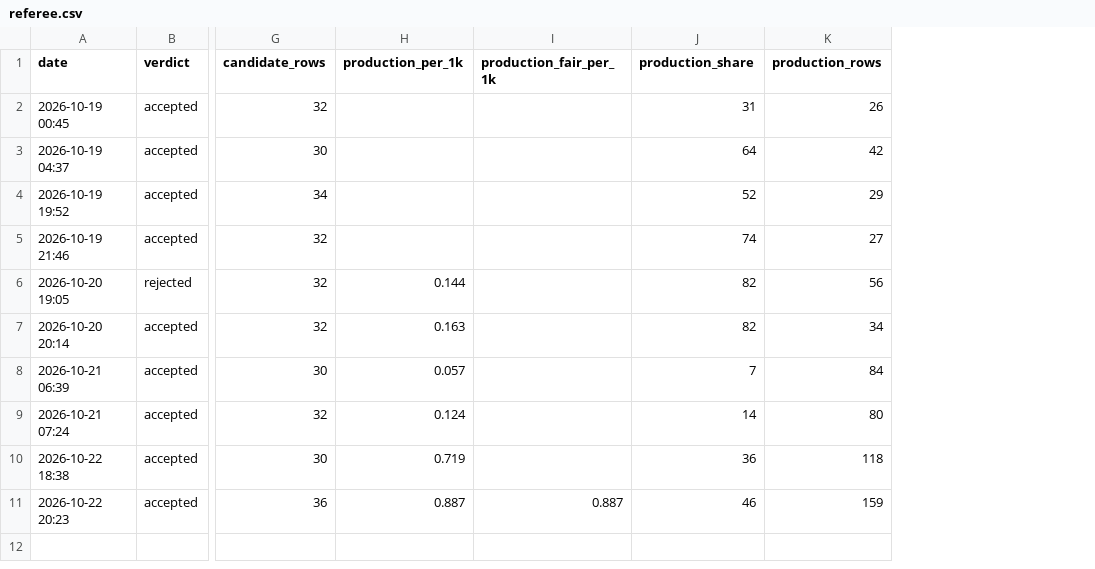
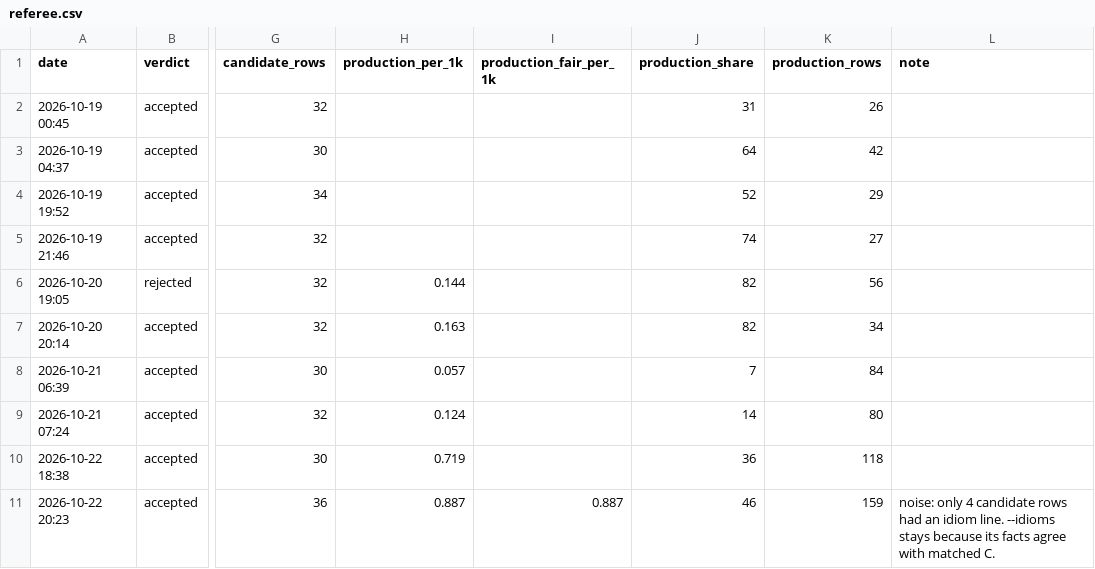
Before and after one commit to LuckyLuke00/sadx-decomp, a CSV file: docs/progress/referee.csv, drawn as a sheet; only a part is shown, gaps mark what is left out; the diff names each change by its address in the sheet, - before the commit and + after, or states it on an @@ line.

Commit message:
fix: say in check.py fn that a trick function does not count
check.py fn printed "100% match." for a function that matches only
through a trick, and counted it as a match. Now it names the trick,
says the function does not count until it is plain C, and exits 1.
tricktests.py checks both cases.

The referee table gets a note column. The --idioms row from
2026-10-22 now says the accept was noise: only 4 candidate rows had
an idiom line.

CONTRIBUTING.md and docs/CLAUDE-GENERIC.md said CI rejects a
hand-edited summary.json. CI catches an edited SVG or history line
and any score drop. It has no game, so it can't catch a raised score.
Only gate checks the scores.

```diff
--- a/docs/progress/referee.csv
+++ b/docs/progress/referee.csv
+column L (note), row 11: noise: only 4 candidate rows had an idiom line. --idioms stays because its facts agree with matched C.
```
Also changed, not shown: 5 other files.
